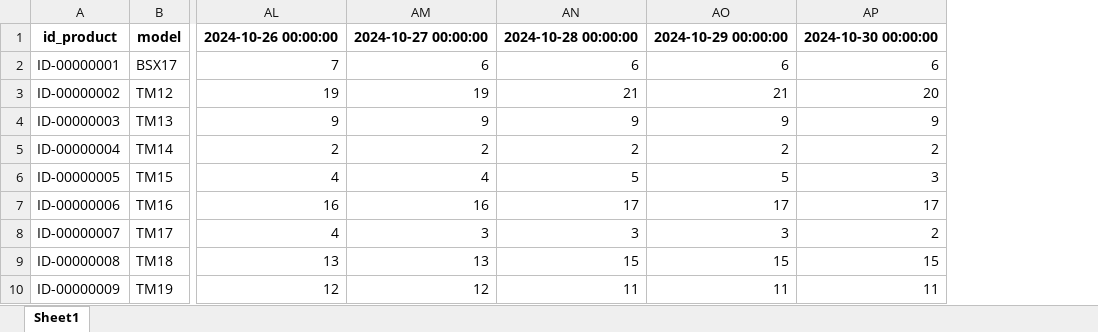
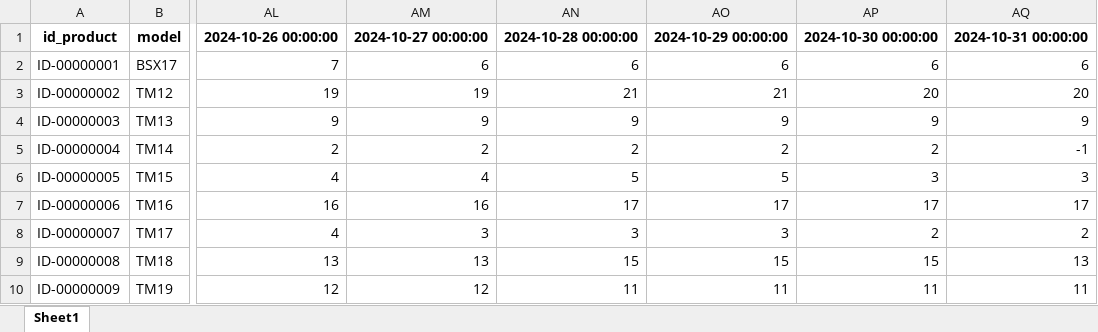
Before and after one commit to Simontiberio/ETL_airflow, an Excel workbook: base_datos/inventario/stock_ferrimac.xlsx, sheet Sheet1, drawn as a sheet; only a part is shown, gaps mark what is left out; values as stored, in another font and other column widths than the file's, no borders; the diff names each change by its address in the sheet, - before the commit and + after, or states it on an @@ line.

Commit message:
update data

```diff
--- a/base_datos/inventario/stock_ferrimac.xlsx (sheet Sheet1)
+++ b/base_datos/inventario/stock_ferrimac.xlsx (sheet Sheet1)
+column AQ, rows 1-10: 2024-10-31 00:00:00 | 6 | 20 | 9 | -1 | 3 | 17 | 2 | 13 | 11
```
